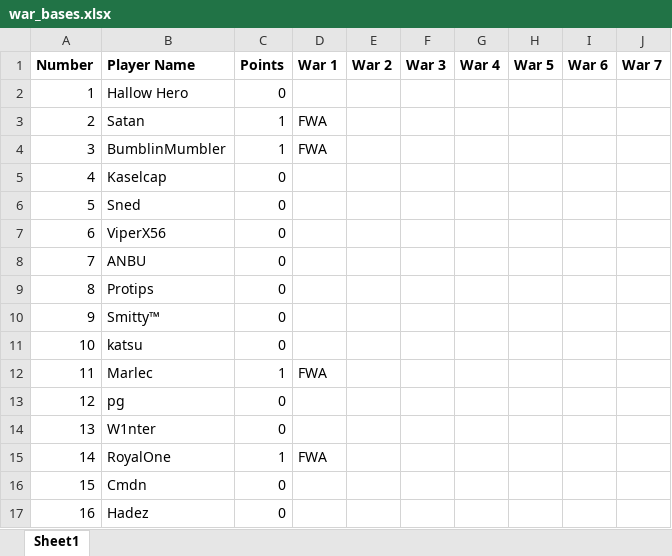
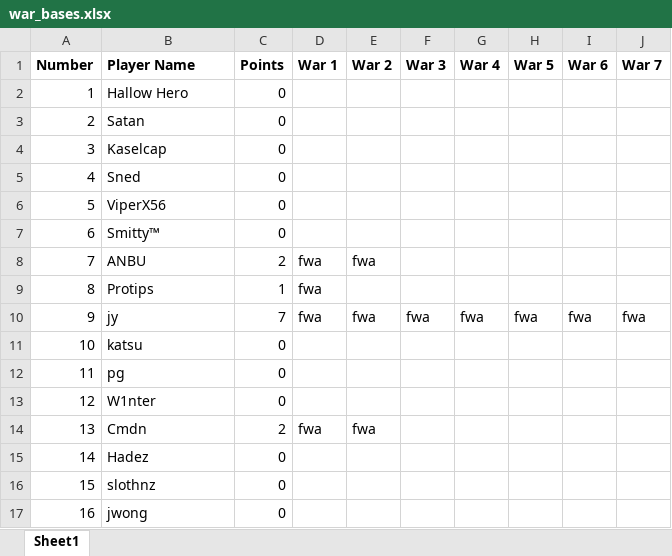
Before and after one commit to DrNekoSenpai/x-ray, an Excel workbook: war_bases.xlsx, sheet Sheet1, drawn as a sheet; only a part is shown; values as stored, in another font and other column widths than the file's, no borders; charts and pictures not drawn; the diff covers the shown part only; the diff names each change by its address in the sheet, - before the commit and + after, or states it on an @@ line.

```diff
--- a/war_bases.xlsx (sheet Sheet1)
+++ b/war_bases.xlsx (sheet Sheet1)
-C3:C4 (Points): 1
+C3:C4 (Points): 0
-D3:D4 (War 1): FWA
+D3:D4 (War 1): (empty)
-B4 (Player Name): BumblinMumbler
+B4 (Player Name): Kaselcap
-B5 (Player Name): Kaselcap
+B5 (Player Name): Sned
-B6 (Player Name): Sned
+B6 (Player Name): ViperX56
-B7 (Player Name): ViperX56
+B7 (Player Name): Smitty™
-C8 (Points): 0
+C8 (Points): 2
-D8:D10 (War 1): (empty)
+D8:D10 (War 1): fwa
-E8 (War 2): (empty)
+E8 (War 2): fwa
-C9 (Points): 0
+C9 (Points): 1
-B10 (Player Name): Smitty™
+B10 (Player Name): jy
-C10 (Points): 0
+C10 (Points): 7
-E10 (War 2): (empty)
+E10 (War 2): fwa
-F10 (War 3): (empty)
+F10 (War 3): fwa
-G10 (War 4): (empty)
+G10 (War 4): fwa
-H10 (War 5): (empty)
+H10 (War 5): fwa
-I10 (War 6): (empty)
+I10 (War 6): fwa
-J10 (War 7): (empty)
+J10 (War 7): fwa
-B12 (Player Name): Marlec
+B12 (Player Name): pg
-C12 (Points): 1
+C12 (Points): 0
-D12 (War 1): FWA
+D12 (War 1): (empty)
-B13 (Player Name): pg
+B13 (Player Name): W1nter
-B14 (Player Name): W1nter
+B14 (Player Name): Cmdn
-C14 (Points): 0
+C14 (Points): 2
-D14 (War 1): (empty)
+D14 (War 1): fwa
-E14 (War 2): (empty)
+E14 (War 2): fwa
-B15 (Player Name): RoyalOne
+B15 (Player Name): Hadez
-C15 (Points): 1
+C15 (Points): 0
-D15 (War 1): FWA
+D15 (War 1): (empty)
-B16 (Player Name): Cmdn
+B16 (Player Name): slothnz
-B17 (Player Name): Hadez
+B17 (Player Name): jwong
```
Also changed, not shown: 38 edited cells elsewhere in this sheet, 8 other files.
